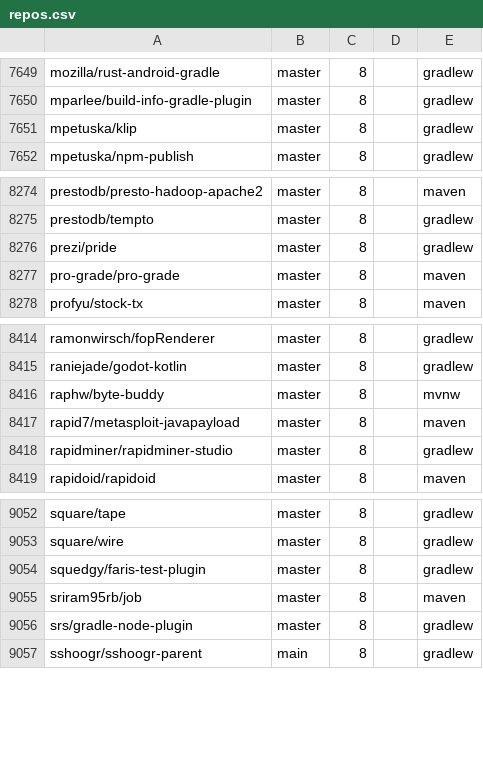
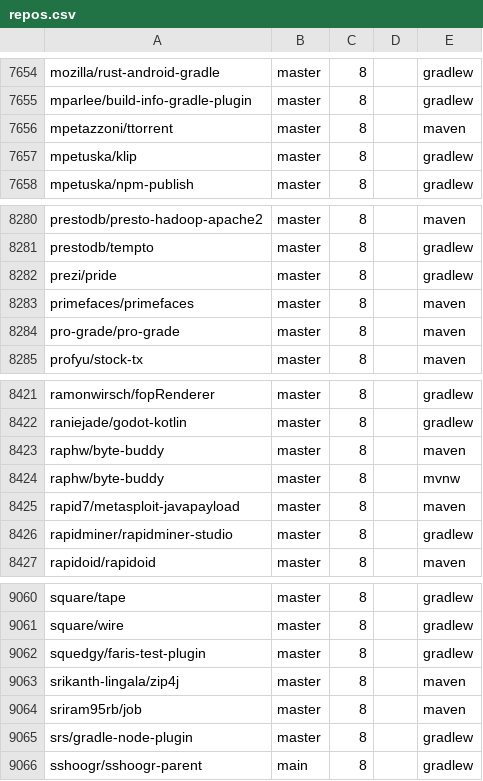
Before and after one commit to moderneinc/jenkins-ingest, a CSV file: repos.csv, drawn as a sheet; only a part is shown, gaps mark what is left out; the diff covers the shown part only.

```diff
--- a/repos.csv
+++ b/repos.csv
@@ -7650,2 +7655,3 @@ mozilla/rust-android-gradle,master,8,,gradlew
 mparlee/build-info-gradle-plugin,master,8,,gradlew
+mpetazzoni/ttorrent,master,8,,maven
 mpetuska/klip,master,8,,gradlew
@@ -8276,2 +8282,3 @@ prestodb/tempto,master,8,,gradlew
 prezi/pride,master,8,,gradlew
+primefaces/primefaces,master,8,,maven
 pro-grade/pro-grade,master,8,,maven
@@ -8415,2 +8422,3 @@ ramonwirsch/fopRenderer,master,8,,gradlew
 raniejade/godot-kotlin,master,8,,gradlew
+raphw/byte-buddy,master,8,,maven
 raphw/byte-buddy,master,8,,mvnw
@@ -9054,2 +9062,3 @@ square/wire,master,8,,gradlew
 squedgy/faris-test-plugin,master,8,,gradlew
+srikanth-lingala/zip4j,master,8,,maven
 sriram95rb/job,master,8,,maven
```
Also changed, not shown: 5 added rows elsewhere in this file.
